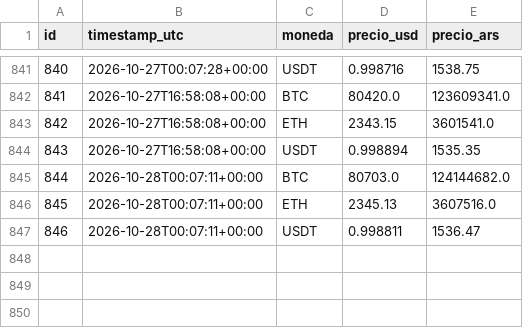
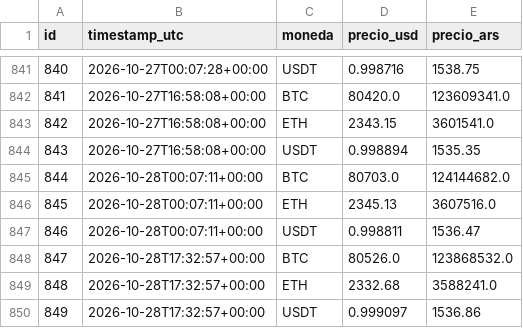
Before and after one commit to francomlastra/monitor-dolar-cripto, a CSV file: data/exports/precios_cripto.csv, drawn as a sheet; only a part is shown, gaps mark what is left out.

```diff
--- a/data/exports/precios_cripto.csv
+++ b/data/exports/precios_cripto.csv
@@ -847 +847,4 @@ id,timestamp_utc,moneda,precio_usd,precio_ars
 846,2026-10-28T00:07:11+00:00,USDT,0.998811,1536.47
+847,2026-10-28T17:32:57+00:00,BTC,80526.0,123868532.0
+848,2026-10-28T17:32:57+00:00,ETH,2332.68,3588241.0
+849,2026-10-28T17:32:57+00:00,USDT,0.999097,1536.86
```
Also changed, not shown: data/exports/cotizaciones_dolar.csv, 1 other file.
